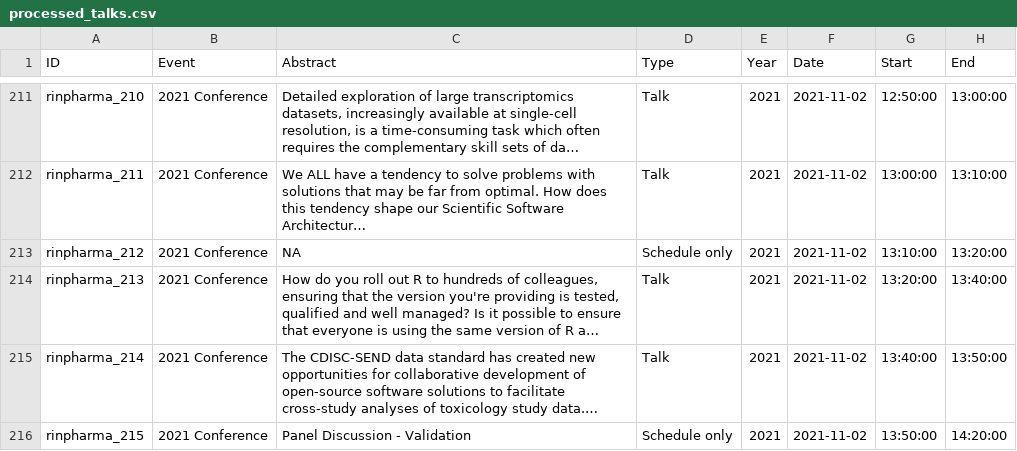
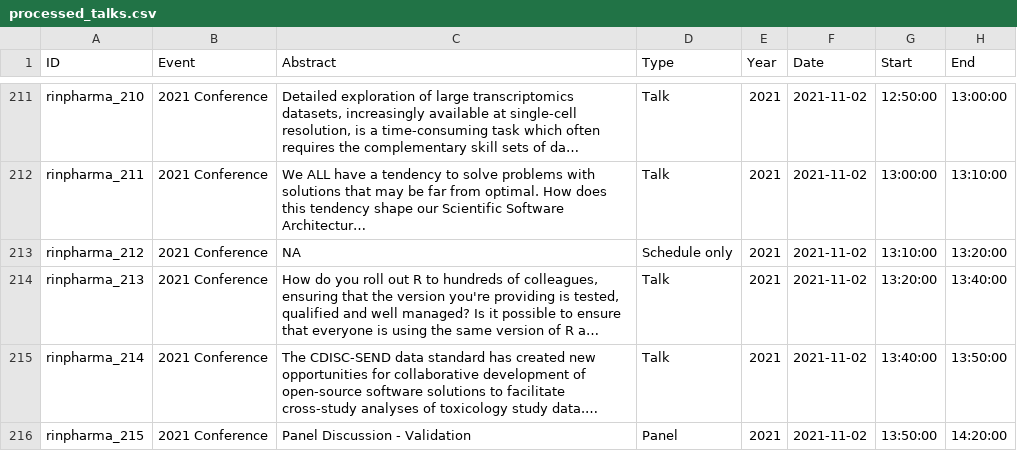
Before and after one commit to rinpharma/data-pipelines, a CSV file: output/processed_talks.csv, drawn as a sheet; only a part is shown, gaps mark what is left out; long unchanged cells end in …; the diff covers the shown part only; the diff names each change by its address in the sheet, - before the commit and + after, or states it on an @@ line.

```diff
--- a/output/processed_talks.csv
+++ b/output/processed_talks.csv
-D216 (Type): Schedule only
+D216 (Type): Panel
```
Also changed, not shown: 81 edited cells elsewhere in this file, processed_talks.csv, 2 other files.
